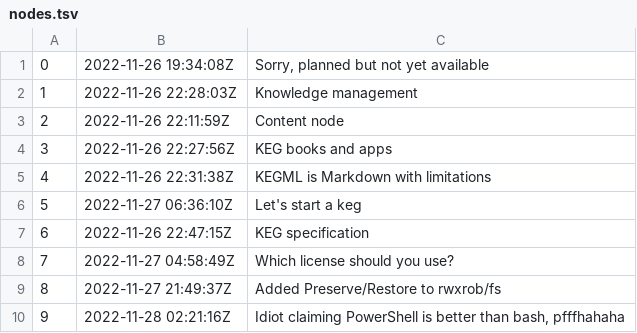
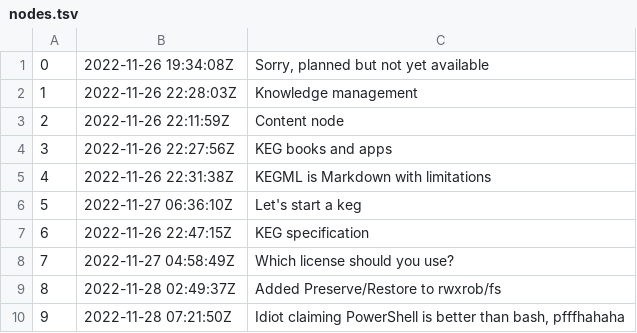
Before and after one commit to rwxrob/keg, a TSV file: docs/dex/nodes.tsv, drawn as a sheet.

```diff
--- a/docs/dex/nodes.tsv
+++ b/docs/dex/nodes.tsv
@@ -8,3 +8,3 @@
 7	2022-11-27 04:58:49Z	Which license should you use?
-8	2022-11-27 21:49:37Z	Added Preserve/Restore to rwxrob/fs
-9	2022-11-28 02:21:16Z	Idiot claiming PowerShell is better than bash, pfffhahaha
+8	2022-11-28 02:49:37Z	Added Preserve/Restore to rwxrob/fs
+9	2022-11-28 07:21:50Z	Idiot claiming PowerShell is better than bash, pfffhahaha
```
Also changed, not shown: 3 other files.
